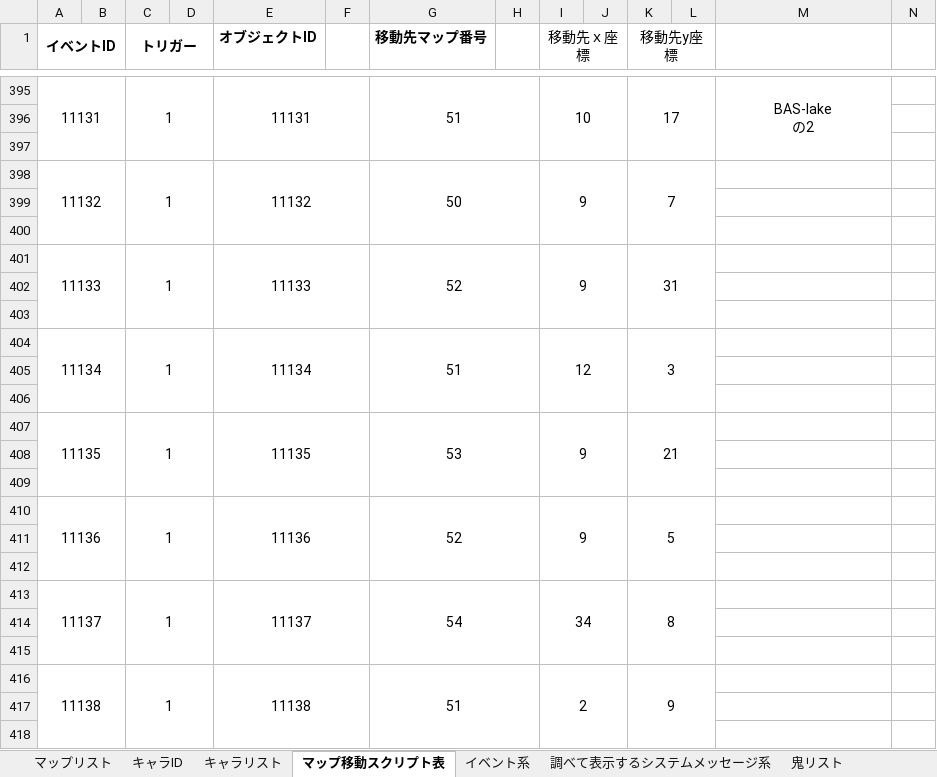
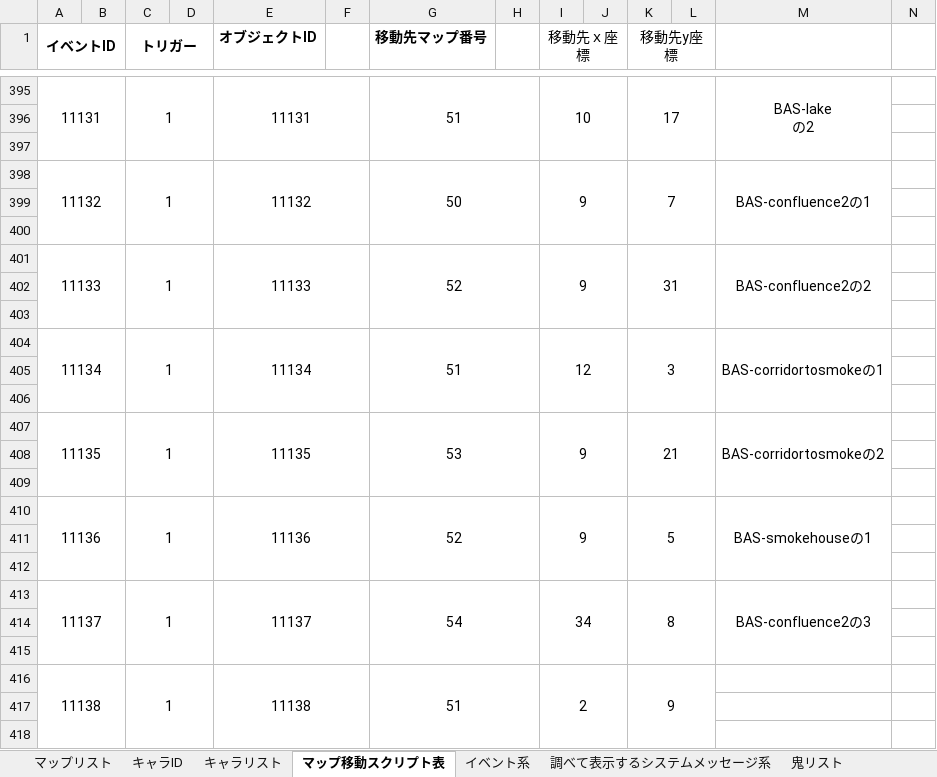
Before and after one commit to the-last-dinner/6chefs-full, an Excel workbook: Resources_original/script/スクリプト一覧.xlsx, sheet マップ移動スクリプト表, drawn as a sheet; only a part is shown, gaps mark what is left out; values as stored, in another font and other column widths than the file's, no borders; the diff names each change by its address in the sheet, - before the commit and + after, or states it on an @@ line.

```diff
--- a/Resources_original/script/スクリプト一覧.xlsx (sheet マップ移動スクリプト表)
+++ b/Resources_original/script/スクリプト一覧.xlsx (sheet マップ移動スクリプト表)
-M398: (empty)
+M398: BAS-confluence2の1
+M398:M400 merged
-M401: (empty)
+M401: BAS-confluence2の2
+M401:M403 merged
-M404: (empty)
+M404: BAS-corridortosmokeの1
+M404:M406 merged
-M407: (empty)
+M407: BAS-corridortosmokeの2
+M407:M409 merged
-M410: (empty)
+M410: BAS-smokehouseの1
+M410:M412 merged
-M413: (empty)
+M413: BAS-confluence2の3
+M413:M415 merged
```
Also changed, not shown: sheet イベント系, sheet キャラリスト, sheet キャラID, sheet アイテムリスト.
